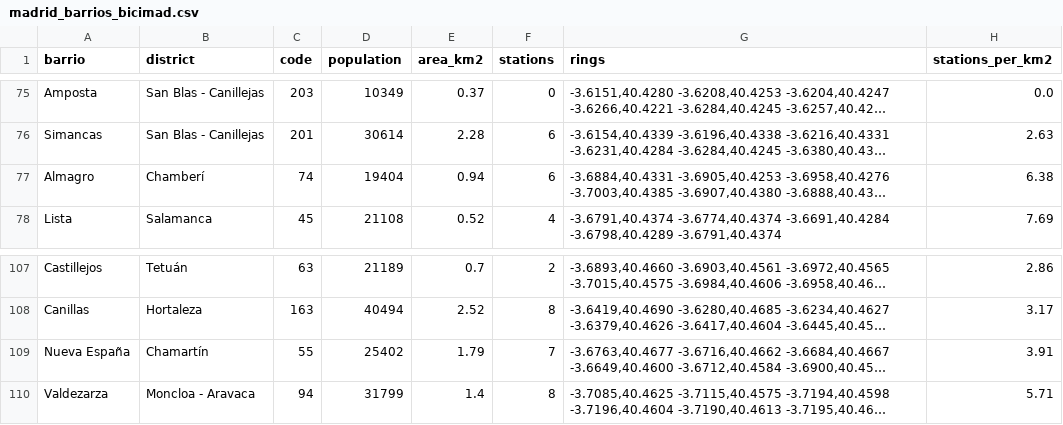
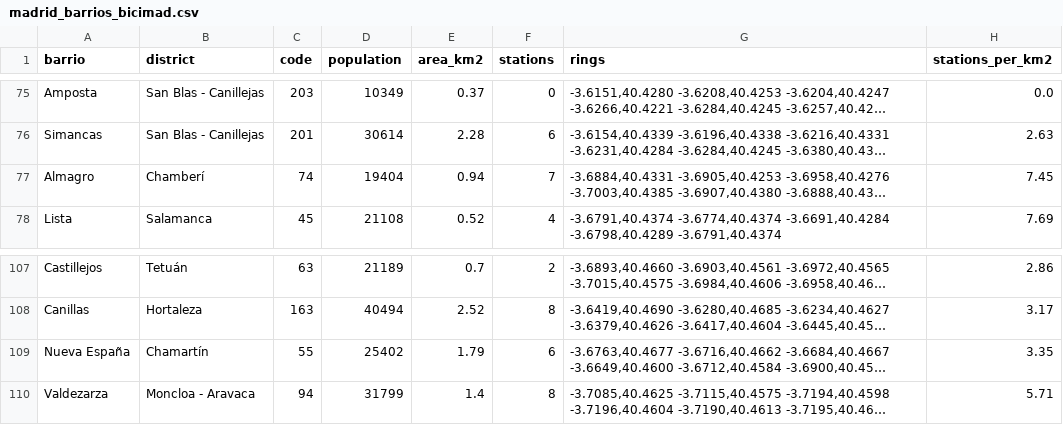
Before and after one commit to jaimeoliver1/madrid-en-bici, a CSV file: data/madrid_barrios_bicimad.csv, drawn as a sheet; only a part is shown, gaps mark what is left out; long unchanged cells end in …; the diff names each change by its address in the sheet, - before the commit and + after, or states it on an @@ line.

```diff
--- a/data/madrid_barrios_bicimad.csv
+++ b/data/madrid_barrios_bicimad.csv
-F77 (stations): 6
+F77 (stations): 7
-H77 (stations_per_km2): 6.38
+H77 (stations_per_km2): 7.45
-F109 (stations): 7
+F109 (stations): 6
-H109 (stations_per_km2): 3.91
+H109 (stations_per_km2): 3.35
```
Also changed, not shown: data/bicimad_active_users_monthly.csv, data/bicimad_daily_trips_weather.csv, 7 other files.
